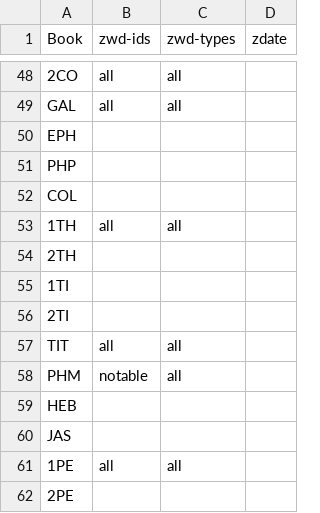
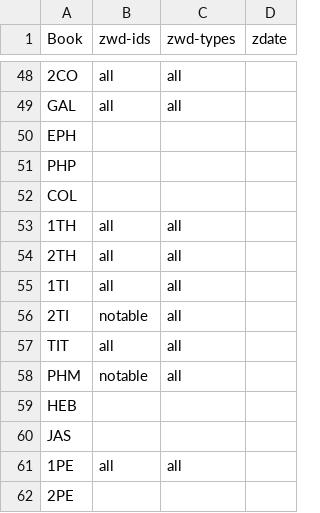
Before and after one commit to BrianMacIntosh/bsb-wikidata, a CSV file: progress.csv, drawn as a sheet; only a part is shown, gaps mark what is left out.

```diff
--- a/progress.csv
+++ b/progress.csv
@@ -53,5 +53,5 @@ COL,,,
 1TH,all,all,
-2TH,,,
-1TI,,,
-2TI,,,
+2TH,all,all,
+1TI,all,all,
+2TI,notable,all,
 TIT,all,all,
```
Also changed, not shown: 4 other files.
